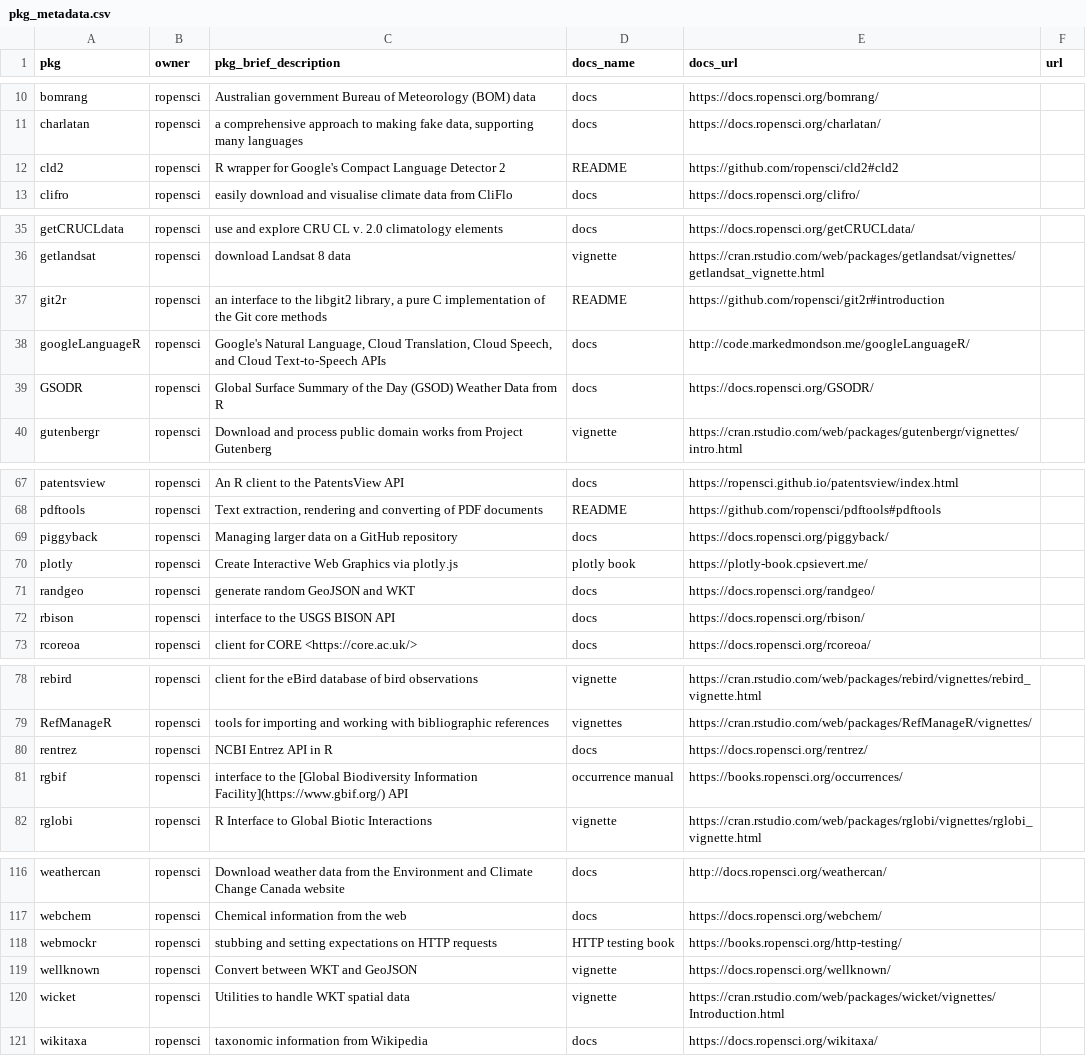
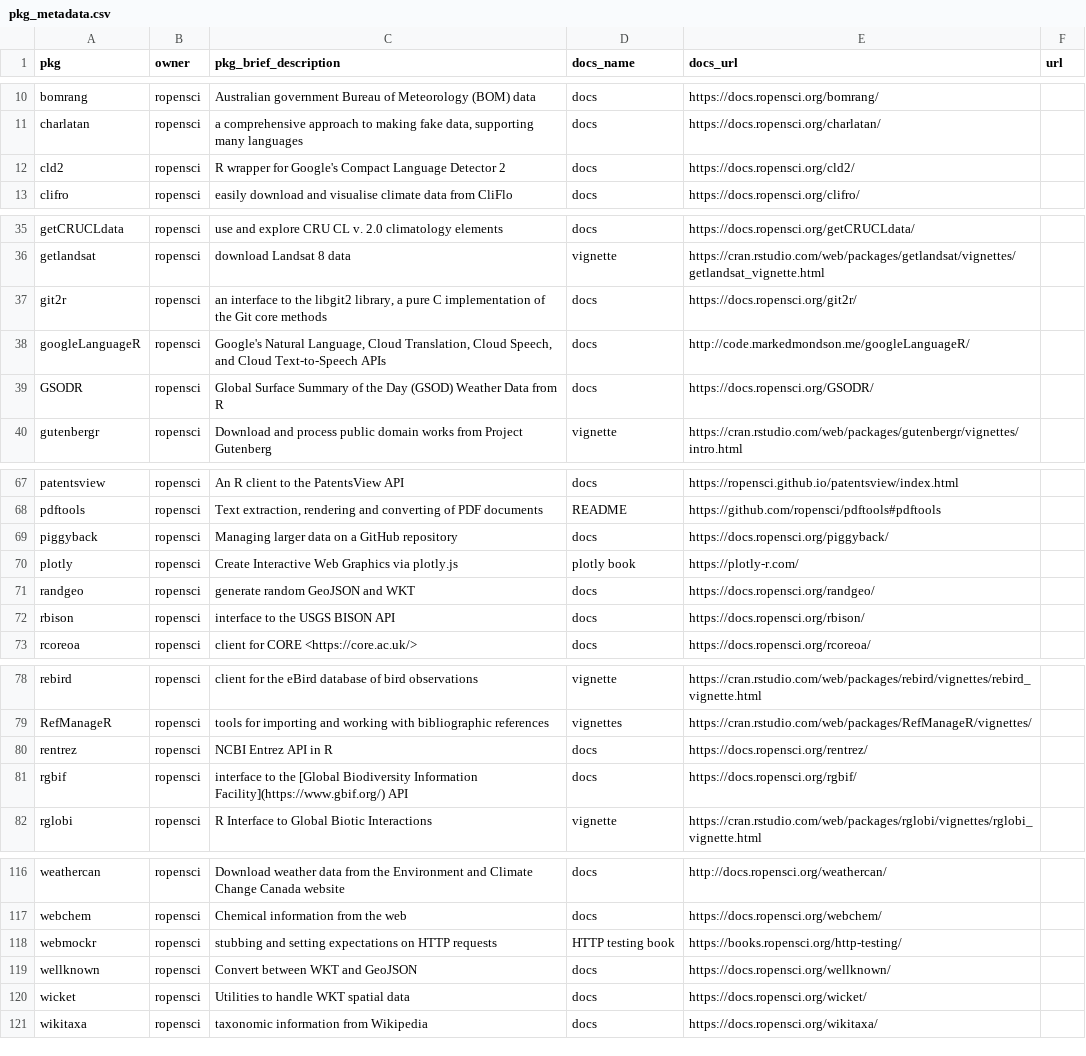
Before and after one commit to ropensci-org/monthly, a CSV file: data/pkg_metadata.csv, drawn as a sheet; only a part is shown, gaps mark what is left out; the diff covers the shown part only.

```diff
--- a/data/pkg_metadata.csv
+++ b/data/pkg_metadata.csv
@@ -11,3 +11,3 @@ bomrang,ropensci,"Australian government Bureau of Meteorology (BOM) data",docs,h
 charlatan,ropensci,"a comprehensive approach to making fake data, supporting many languages",docs,https://docs.ropensci.org/charlatan/,
-cld2,ropensci,"R wrapper for Google's Compact Language Detector 2",README,https://github.com/ropensci/cld2#cld2,
+cld2,ropensci,"R wrapper for Google's Compact Language Detector 2",docs,https://docs.ropensci.org/cld2/,
 clifro,ropensci,"easily download and visualise climate data from CliFlo",docs,https://docs.ropensci.org/clifro/,
@@ -36,3 +36,3 @@ getCRUCLdata,ropensci,"use and explore CRU CL v. 2.0 climatology elements",docs,
 getlandsat,ropensci,"download Landsat 8 data",vignette,https://cran.rstudio.com/web/packages/getlandsat/vignettes/getlandsat_vignette.html,
-git2r,ropensci,"an interface to the libgit2 library, a pure C implementation of the Git core methods",README,https://github.com/ropensci/git2r#introduction,
+git2r,ropensci,"an interface to the libgit2 library, a pure C implementation of the Git core methods",docs,https://docs.ropensci.org/git2r/,
 googleLanguageR,ropensci,"Google's Natural Language, Cloud Translation, Cloud Speech, and Cloud Text-to-Speech APIs",docs,http://code.markedmondson.me/googleLanguageR/,
@@ -69,3 +69,3 @@ pdftools,ropensci,"Text extraction, rendering and converting of PDF documents",R
 piggyback,ropensci,"Managing larger data on a GitHub repository",docs,https://docs.ropensci.org/piggyback/,
-plotly,ropensci,"Create Interactive Web Graphics via plotly.js","plotly book",https://plotly-book.cpsievert.me/,
+plotly,ropensci,"Create Interactive Web Graphics via plotly.js","plotly book",https://plotly-r.com/,
 randgeo,ropensci,"generate random GeoJSON and WKT",docs,https://docs.ropensci.org/randgeo/,
@@ -80,3 +80,3 @@ RefManageR,ropensci,"tools for importing and working with bibliographic referenc
 rentrez,ropensci,"NCBI Entrez API in R",docs,https://docs.ropensci.org/rentrez/,
-rgbif,ropensci,"interface to the [Global Biodiversity Information Facility](https://www.gbif.org/) API","occurrence manual",https://books.ropensci.org/occurrences/,
+rgbif,ropensci,"interface to the [Global Biodiversity Information Facility](https://www.gbif.org/) API",docs,https://docs.ropensci.org/rgbif/,
 rglobi,ropensci,"R Interface to Global Biotic Interactions",vignette,https://cran.rstudio.com/web/packages/rglobi/vignettes/rglobi_vignette.html,
@@ -118,4 +118,4 @@ webchem,ropensci,"Chemical information from the web",docs,https://docs.ropensci.
 webmockr,ropensci,"stubbing and setting expectations on HTTP requests","HTTP testing book",https://books.ropensci.org/http-testing/,
-wellknown,ropensci,"Convert between WKT and GeoJSON",vignette,https://docs.ropensci.org/wellknown/,
-wicket,ropensci,"Utilities to handle WKT spatial data",vignette,https://cran.rstudio.com/web/packages/wicket/vignettes/Introduction.html,
+wellknown,ropensci,"Convert between WKT and GeoJSON",docs,https://docs.ropensci.org/wellknown/,
+wicket,ropensci,"Utilities to handle WKT spatial data",docs,https://docs.ropensci.org/wicket/,
 wikitaxa,ropensci,"taxonomic information from Wikipedia",docs,https://docs.ropensci.org/wikitaxa/,
```
Also changed, not shown: 1 edited cell elsewhere in this file, data/newversions.csv, 7 other files.
